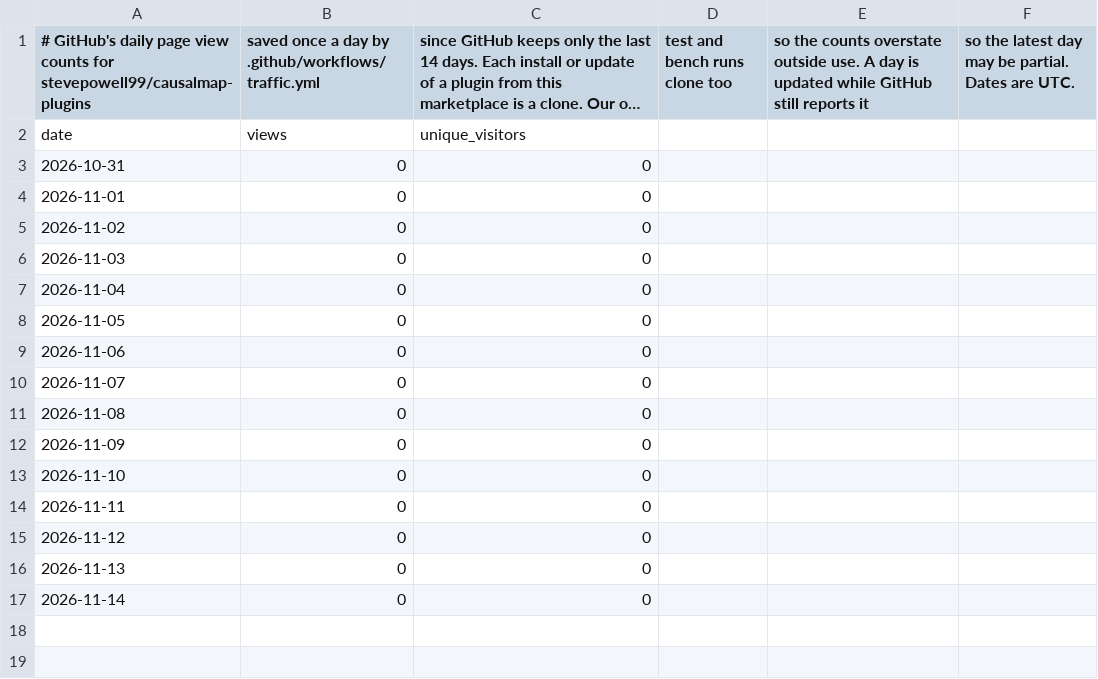
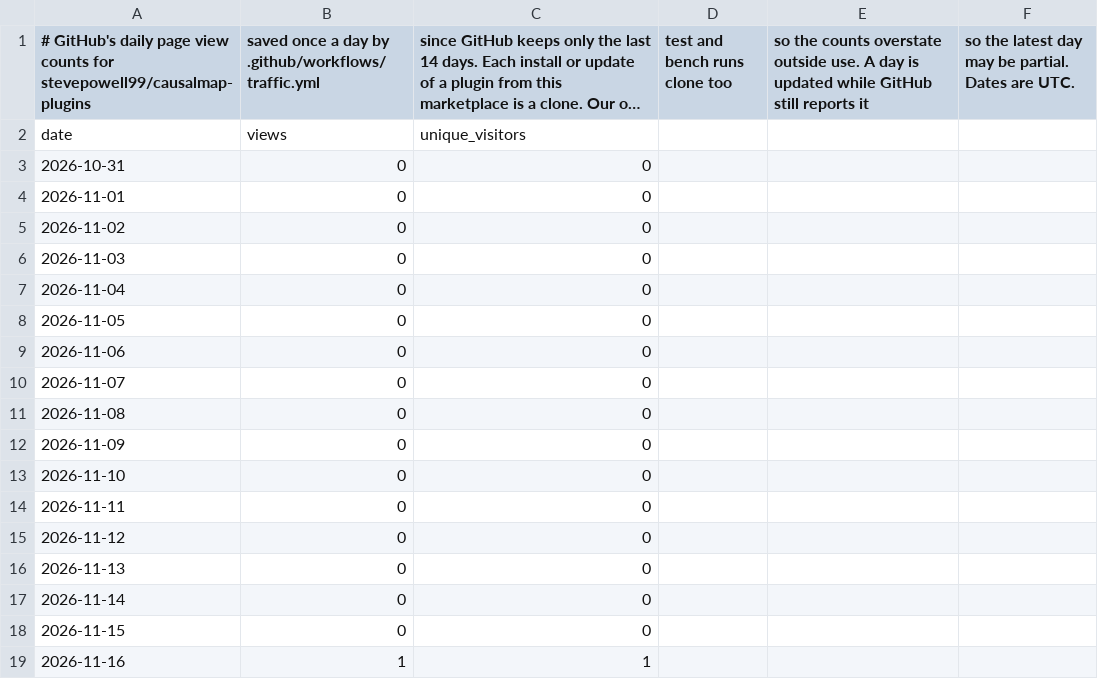
Before and after one commit to stevepowell99/causalmap-plugins, a CSV file: views.csv, drawn as a sheet; long unchanged cells end in ….

```diff
--- a/views.csv
+++ b/views.csv
@@ -17 +17,3 @@ date,views,unique_visitors
 2026-11-14,0,0
+2026-11-15,0,0
+2026-11-16,1,1
```
